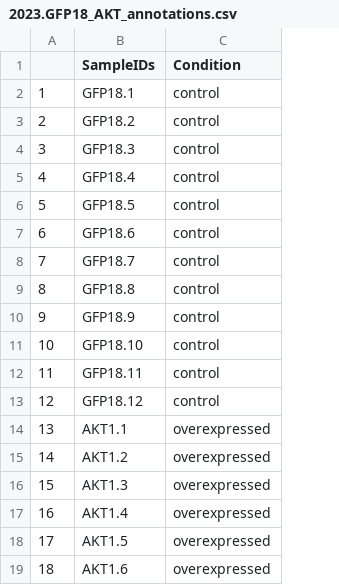
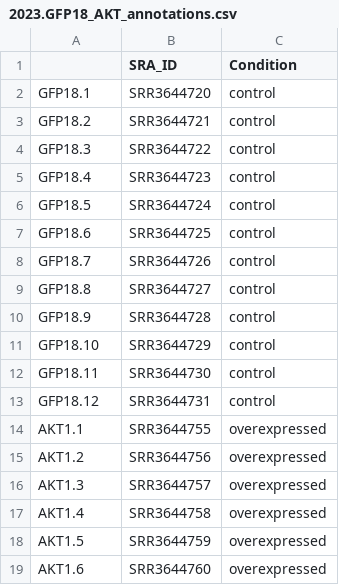
Before and after one commit to ashleyduche/DESeq2_Signature_Generation, a CSV file: DESeq2_Signature_Generation_Datasets/2023.GFP18_AKT_annotations.csv, drawn as a sheet; removed rows and columns are numbered as before the commit, all else as after; the diff names each change by its address in the sheet, - before the commit and + after, or states it on an @@ line.

Commit message:
DESeq2
DESeq2 gene expression signature generation for FeatureCounts and FPKM data.

```diff
--- a/DESeq2_Signature_Generation_Datasets/2023.GFP18_AKT_annotations.csv
+++ b/DESeq2_Signature_Generation_Datasets/2023.GFP18_AKT_annotations.csv
-column A, rows 2-19: 1 | 2 | 3 | 4 | 5 | 6 | 7 | 8 | 9 | 10 | 11 | 12 | 13 | 14 | 15 | 16 | 17 | 18
+column B (SRA_ID), rows 2-19: SRR3644720 | SRR3644721 | SRR3644722 | SRR3644723 | SRR3644724 | SRR3644725 | SRR3644726 | SRR3644727 | SRR3644728 | SRR3644729 | SRR3644730 | SRR3644731 | SRR3644755 | SRR3644756 | SRR3644757 | SRR3644758 | SRR3644759 | SRR3644760
-A1: SampleIDs
+A1: (empty)
```
Also changed, not shown: 1 other file.
